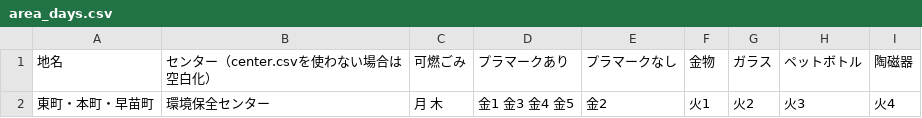
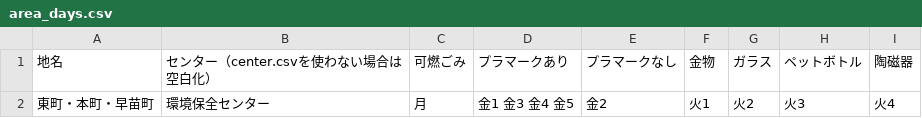
Before and after one commit to TAWAKO/5374, a CSV file: data/area_days.csv, drawn as a sheet.

Commit message:
Update area_days.csv

```diff
--- a/data/area_days.csv
+++ b/data/area_days.csv
@@ -1,2 +1,2 @@
 地名,センター（center.csvを使わない場合は空白化）,可燃ごみ,プラマークあり,プラマークなし,金物,ガラス,ペットボトル,陶磁器
-東町・本町・早苗町,環境保全センター,月 木,金1 金3 金4 金5,金2,火1,火2,火3,火4
+東町・本町・早苗町,環境保全センター,月,金1 金3 金4 金5,金2,火1,火2,火3,火4
```
